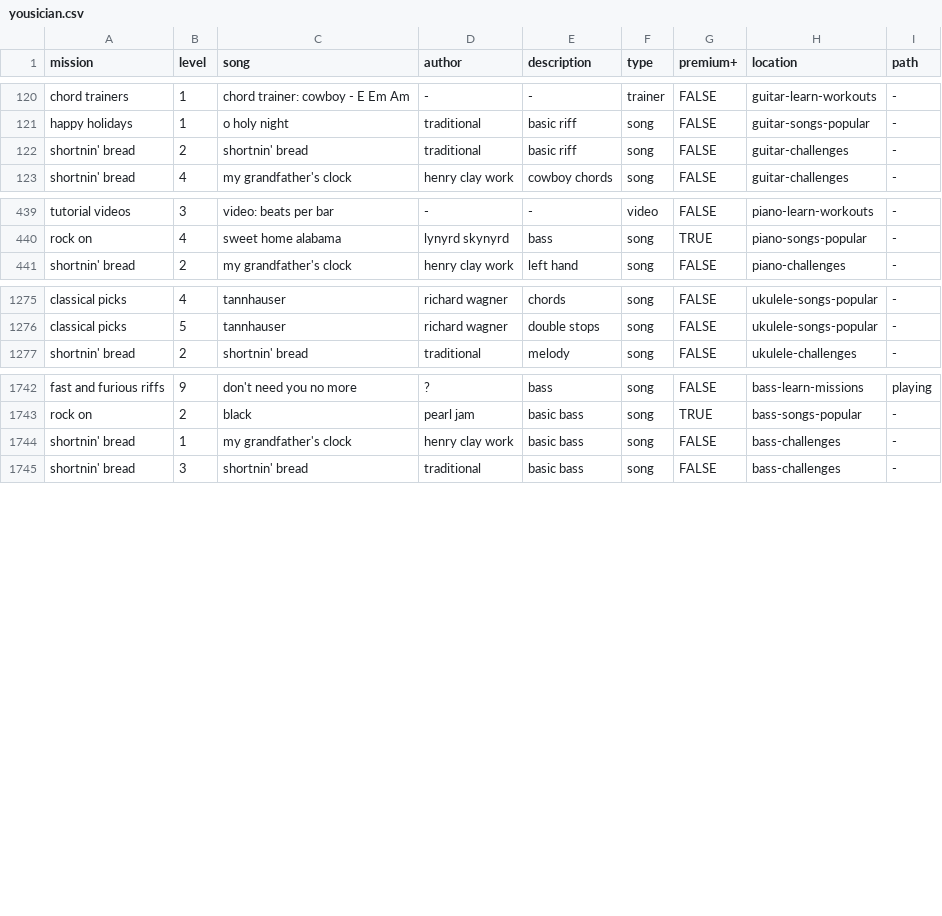
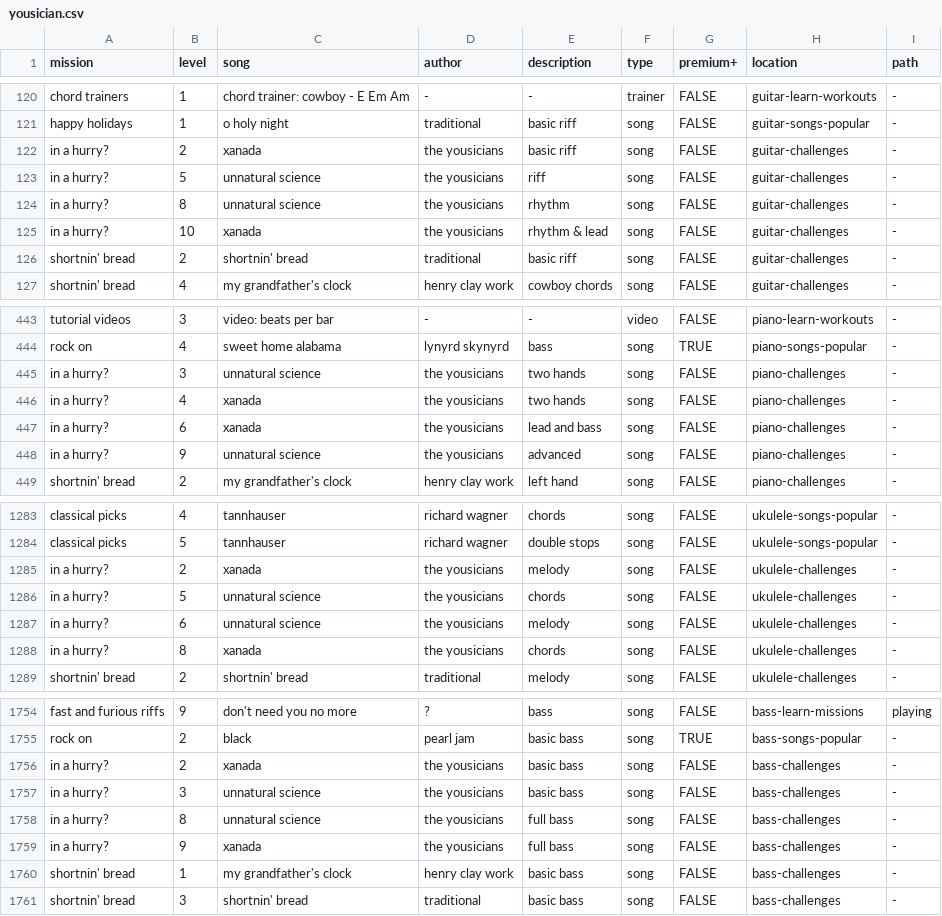
Before and after one commit to zeljkofilipin/yousician, a CSV file: yousician.csv, drawn as a sheet; only a part is shown, gaps mark what is left out.

Commit message:
2019-9 challenge

```diff
--- a/yousician.csv
+++ b/yousician.csv
@@ -121,2 +121,6 @@ chord trainers,1,chord trainer: cowboy - E Em Am,-,-,trainer,FALSE,guitar-learn-
 happy holidays,1,o holy night,traditional,basic riff,song,FALSE,guitar-songs-popular,-
+in a hurry?,2,xanada,the yousicians,basic riff,song,FALSE,guitar-challenges,-
+in a hurry?,5,unnatural science,the yousicians,riff,song,FALSE,guitar-challenges,-
+in a hurry?,8,unnatural science,the yousicians,rhythm,song,FALSE,guitar-challenges,-
+in a hurry?,10,xanada,the yousicians,rhythm & lead,song,FALSE,guitar-challenges,-
 shortnin' bread,2,shortnin' bread,traditional,basic riff,song,FALSE,guitar-challenges,-
@@ -440,2 +444,6 @@ tutorial videos,3,video: beats per bar,-,-,video,FALSE,piano-learn-workouts,-
 rock on,4,sweet home alabama,lynyrd skynyrd,bass,song,TRUE,piano-songs-popular,-
+in a hurry?,3,unnatural science,the yousicians,two hands,song,FALSE,piano-challenges,-
+in a hurry?,4,xanada,the yousicians,two hands,song,FALSE,piano-challenges,-
+in a hurry?,6,xanada,the yousicians,lead and bass,song,FALSE,piano-challenges,-
+in a hurry?,9,unnatural science,the yousicians,advanced,song,FALSE,piano-challenges,-
 shortnin' bread,2,my grandfather's clock,henry clay work,left hand,song,FALSE,piano-challenges,-
@@ -1276,2 +1284,6 @@ classical picks,4,tannhauser,richard wagner,chords,song,FALSE,ukulele-songs-popu
 classical picks,5,tannhauser,richard wagner,double stops,song,FALSE,ukulele-songs-popular,-
+in a hurry?,2,xanada,the yousicians,melody,song,FALSE,ukulele-challenges,-
+in a hurry?,5,unnatural science,the yousicians,chords,song,FALSE,ukulele-challenges,-
+in a hurry?,6,unnatural science,the yousicians,melody,song,FALSE,ukulele-challenges,-
+in a hurry?,8,xanada,the yousicians,chords,song,FALSE,ukulele-challenges,-
 shortnin' bread,2,shortnin' bread,traditional,melody,song,FALSE,ukulele-challenges,-
@@ -1743,2 +1755,6 @@ fast and furious riffs,9,don't need you no more,?,bass,song,FALSE,bass-learn-mis
 rock on,2,black,pearl jam,basic bass,song,TRUE,bass-songs-popular,-
+in a hurry?,2,xanada,the yousicians,basic bass,song,FALSE,bass-challenges,-
+in a hurry?,3,unnatural science,the yousicians,basic bass,song,FALSE,bass-challenges,-
+in a hurry?,8,unnatural science,the yousicians,full bass,song,FALSE,bass-challenges,-
+in a hurry?,9,xanada,the yousicians,full bass,song,FALSE,bass-challenges,-
 shortnin' bread,1,my grandfather's clock,henry clay work,basic bass,song,FALSE,bass-challenges,-
```
Also changed, not shown: challenges.csv, 1 other file.
